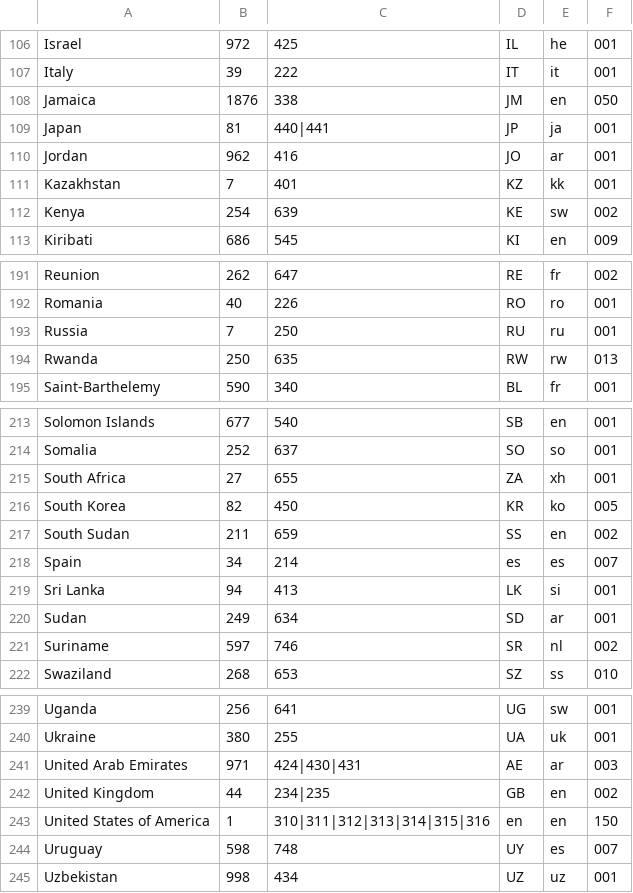
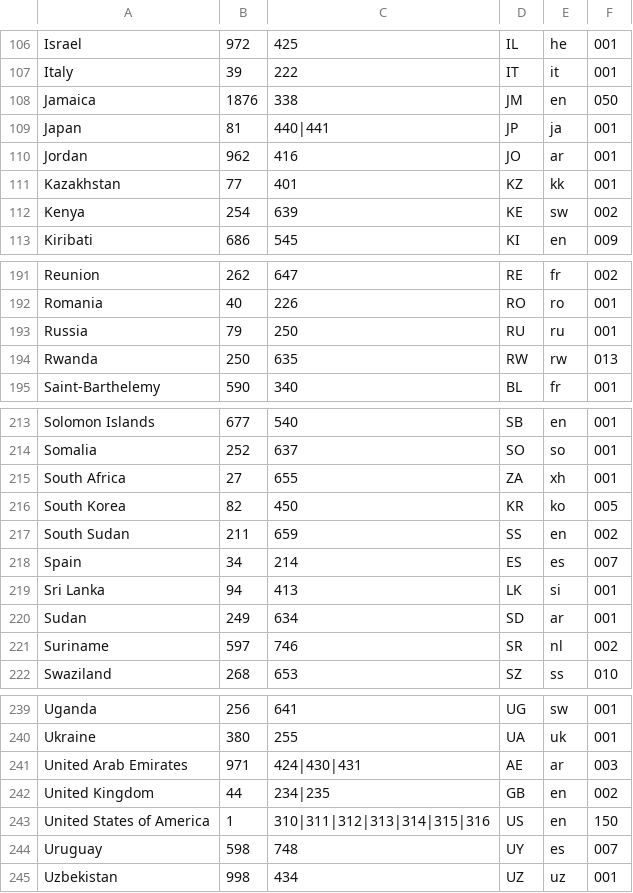
Before and after one commit to igayoso/WhatsBot, a CSV file: class/whatsapi/countries.csv, drawn as a sheet; only a part is shown, gaps mark what is left out; the diff names each change by its address in the sheet, - before the commit and + after, or states it on an @@ line.

```diff
--- a/class/whatsapi/countries.csv
+++ b/class/whatsapi/countries.csv
-B111: 7
+B111: 77
-B193: 7
+B193: 79
-D218: es
+D218: ES
-D243: en
+D243: US
```
Also changed, not shown: 19 other files.
